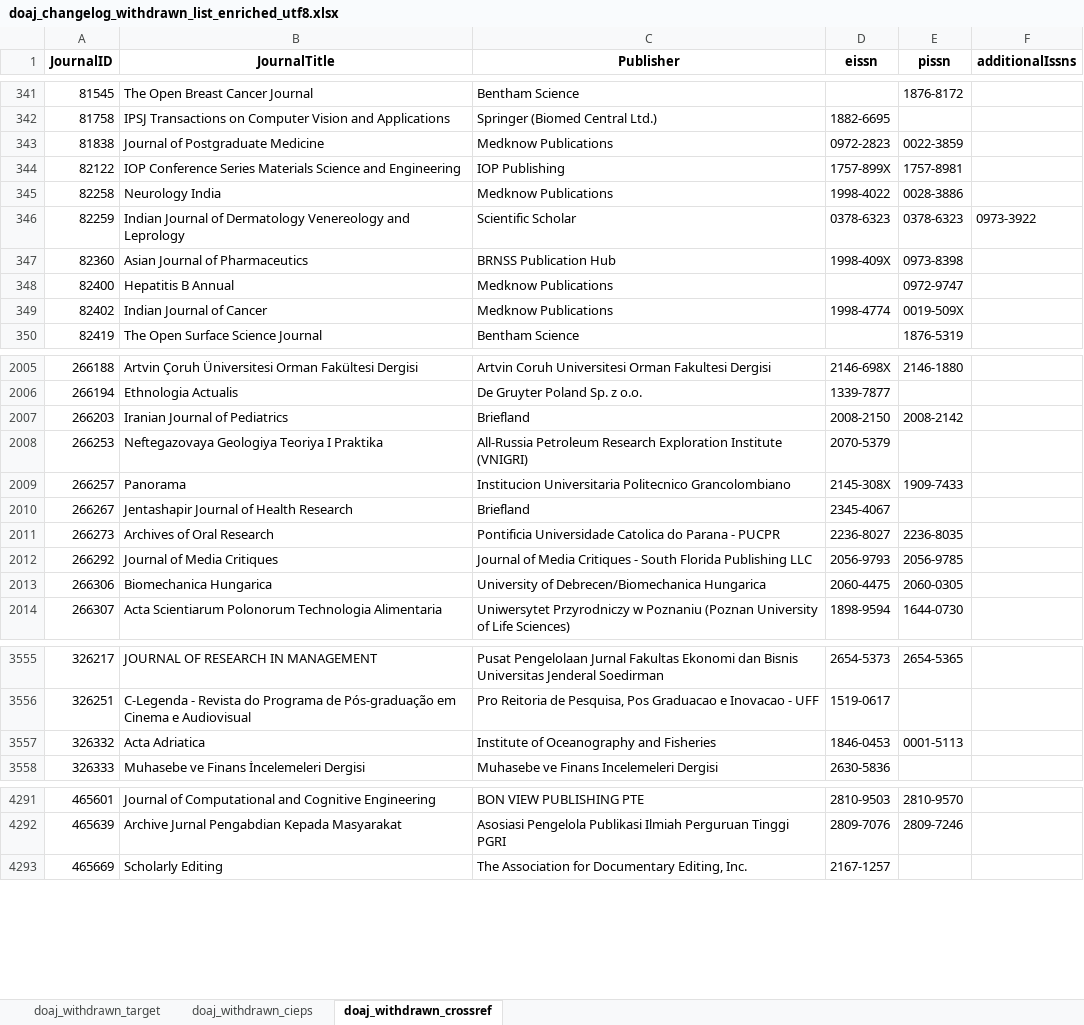
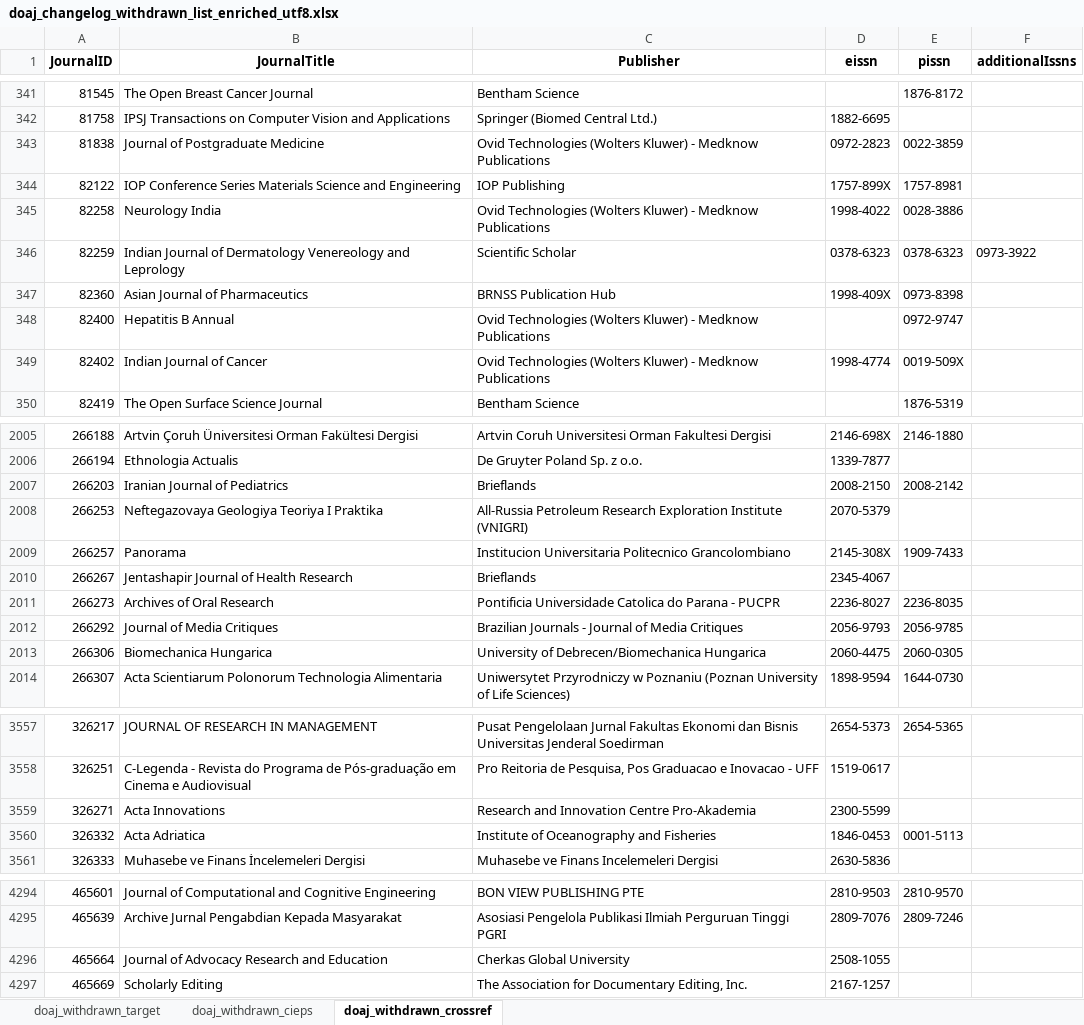
Before and after one commit to slub/doaj-changelog, an Excel workbook: data/doaj_changelog_withdrawn_list_enriched_utf8.xlsx, sheet doaj_withdrawn_crossref, drawn as a sheet; only a part is shown, gaps mark what is left out; values as stored, in another font and other column widths than the file's, no borders; the diff covers the shown part only; the diff names each change by its address in the sheet, - before the commit and + after, or states it on an @@ line.

```diff
--- a/data/doaj_changelog_withdrawn_list_enriched_utf8.xlsx (sheet doaj_withdrawn_crossref)
+++ b/data/doaj_changelog_withdrawn_list_enriched_utf8.xlsx (sheet doaj_withdrawn_crossref)
-C343 (Publisher): Medknow Publications
+C343 (Publisher): Ovid Technologies (Wolters Kluwer) - Medknow Publications
-C345 (Publisher): Medknow Publications
+C345 (Publisher): Ovid Technologies (Wolters Kluwer) - Medknow Publications
-C348:C349 (Publisher): Medknow Publications
+C348:C349 (Publisher): Ovid Technologies (Wolters Kluwer) - Medknow Publications
-C2007 (Publisher): Briefland
+C2007 (Publisher): Brieflands
-C2010 (Publisher): Briefland
+C2010 (Publisher): Brieflands
-C2012 (Publisher): Journal of Media Critiques - South Florida Publishing LLC
+C2012 (Publisher): Brazilian Journals - Journal of Media Critiques
+row 3559: 326271 | Acta Innovations | Research and Innovation Centre Pro-Akademia | 2300-5599
+row 4296: 465664 | Journal of Advocacy Research and Education | Cherkas Global University | 2508-1055
```
Also changed, not shown: 2 added rows and 124 edited cells elsewhere in this sheet, sheet doaj_withdrawn_target, sheet doaj_withdrawn_cieps, 12 other files.
